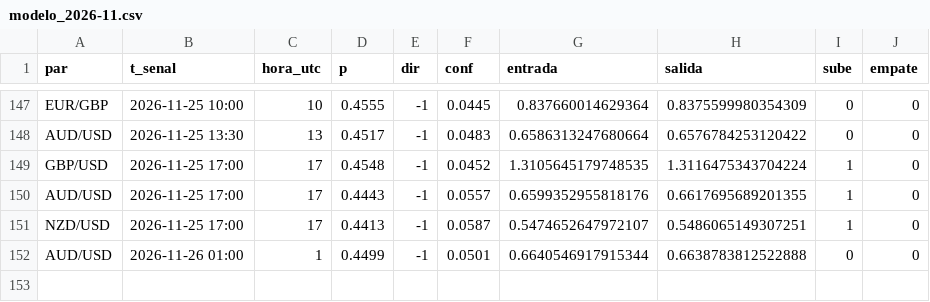
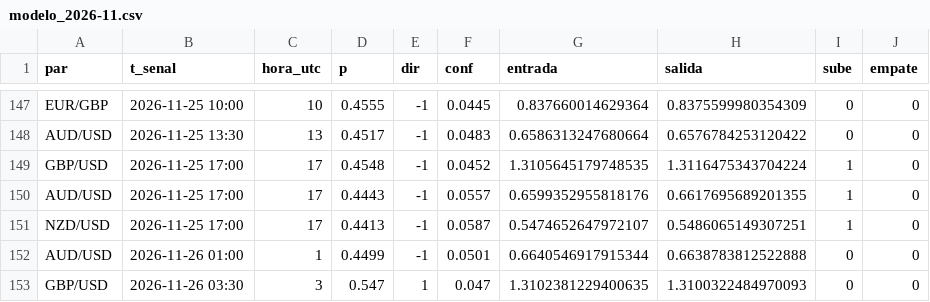
Before and after one commit to tucuman-ahorra/Senales, a CSV file: datos/modelo_2026-11.csv, drawn as a sheet; only a part is shown, gaps mark what is left out; the diff names each change by its address in the sheet, - before the commit and + after, or states it on an @@ line.

Commit message:
datos 2026-11-26 04:02

```diff
--- a/datos/modelo_2026-11.csv
+++ b/datos/modelo_2026-11.csv
+row 153: GBP/USD | 2026-11-26 03:30 | 3 | 0.547 | 1 | 0.047 | 1.3102381229400635 | 1.3100322484970093 | 0 | 0
```
Also changed, not shown: 3 other files.
